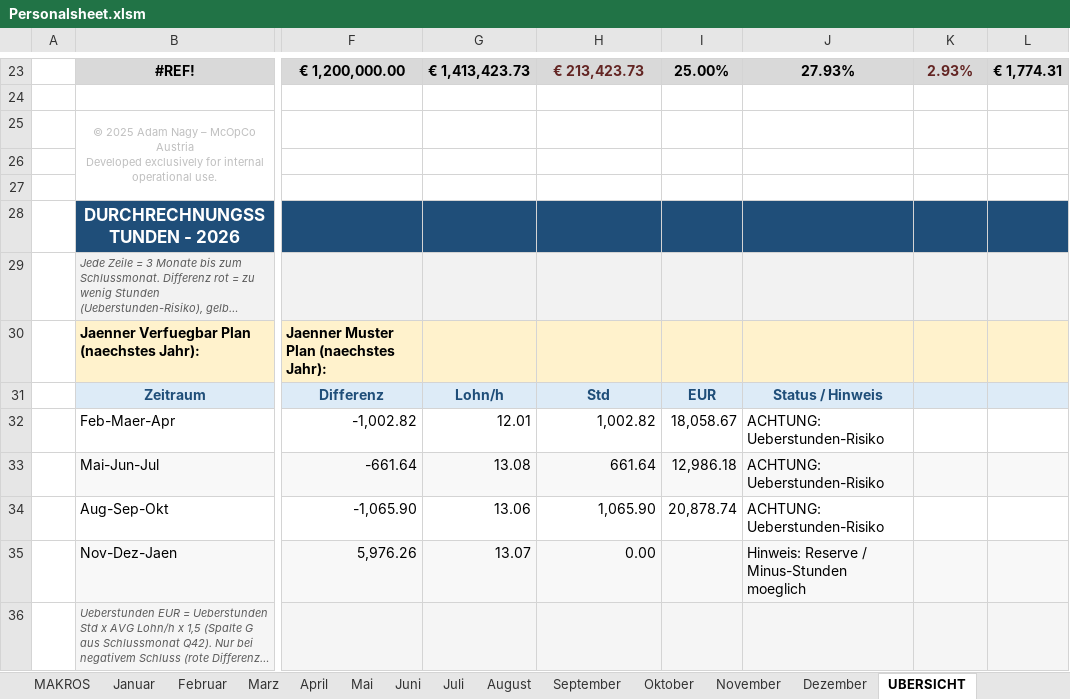
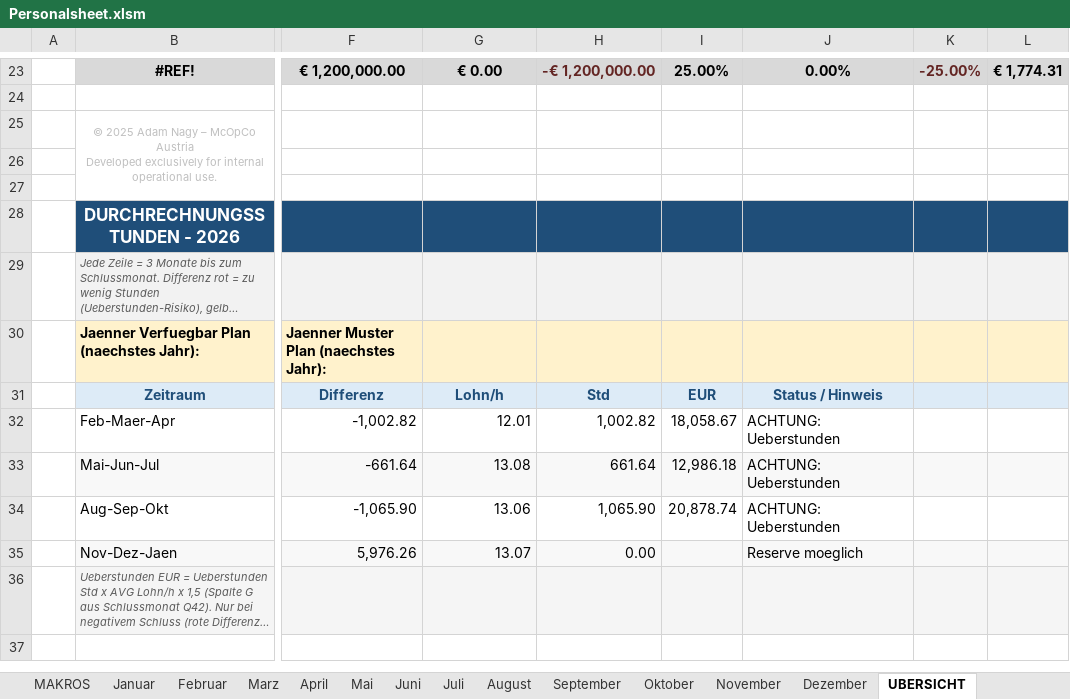
Before and after one commit to AdamNagyMcD/PERSONALSHEET_DEV, an Excel workbook: Personalsheet.xlsm, sheet UBERSICHT, drawn as a sheet; only a part is shown, gaps mark what is left out; long unchanged cells end in …; values as stored, in another font and other column widths than the file's, no borders; charts and pictures and conditional formats not drawn; the diff covers the shown part only; the diff names each change by its address in the sheet, - before the commit and + after, or states it on an @@ line.

```diff
--- a/Personalsheet.xlsm (sheet UBERSICHT)
+++ b/Personalsheet.xlsm (sheet UBERSICHT)
-G23: € 1,413,423.73
+G23: € 0.00
-H23: € 213,423.73
+H23: -€ 1,200,000.00
-J23: 27.93%
+J23: 0.00%
-K23: 2.93%
+K23: -25.00%
-J32:J34: ACHTUNG: Ueberstunden-Risiko
+J32:J34: ACHTUNG: Ueberstunden
-J35: Hinweis: Reserve / Minus-Stunden moeglich
+J35: Reserve moeglich
```
Also changed, not shown: 64 edited cells elsewhere in this sheet, sheet EINSTELLUNG, sheet Dezember, sheet Januar, sheet November, sheet Oktober, sheet Februar, 7 more sheets, 2 other files.
